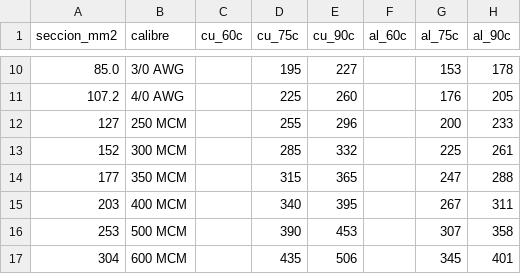
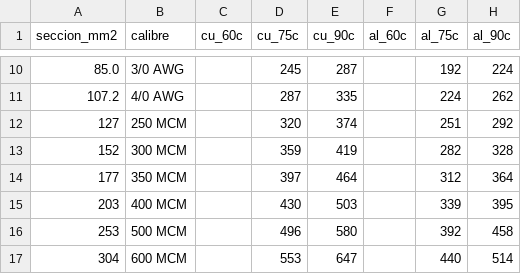
Before and after one commit to GARFEX33/garfex-calculadora-filtros, a CSV file: data/tablas_nom/310-15-b-20.csv, drawn as a sheet; only a part is shown, gaps mark what is left out; the diff covers the shown part only.

```diff
--- a/data/tablas_nom/310-15-b-20.csv
+++ b/data/tablas_nom/310-15-b-20.csv
@@ -10,8 +10,8 @@ seccion_mm2,calibre,cu_60c,cu_75c,cu_90c,al_60c,al_75c,al_90c
-85.0,3/0 AWG,,195,227,,153,178
-107.2,4/0 AWG,,225,260,,176,205
-127,250 MCM,,255,296,,200,233
-152,300 MCM,,285,332,,225,261
-177,350 MCM,,315,365,,247,288
-203,400 MCM,,340,395,,267,311
-253,500 MCM,,390,453,,307,358
-304,600 MCM,,435,506,,345,401
+85.0,3/0 AWG,,245,287,,192,224
+107.2,4/0 AWG,,287,335,,224,262
+127,250 MCM,,320,374,,251,292
+152,300 MCM,,359,419,,282,328
+177,350 MCM,,397,464,,312,364
+203,400 MCM,,430,503,,339,395
+253,500 MCM,,496,580,,392,458
+304,600 MCM,,553,647,,440,514
```
Also changed, not shown: 50 edited cells elsewhere in this file.
